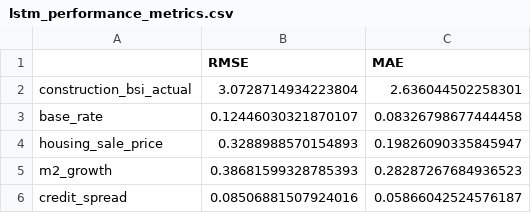
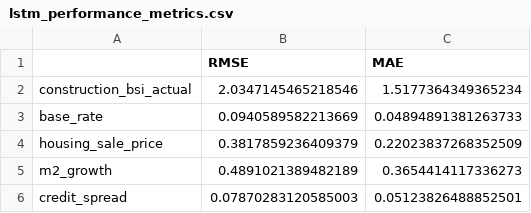
Before and after one commit to kor-ie-proj/kor-ie-proj, a CSV file: modeling/output/lstm_performance_metrics.csv, drawn as a sheet.

Commit message:
modeling_수정

```diff
--- a/modeling/output/lstm_performance_metrics.csv
+++ b/modeling/output/lstm_performance_metrics.csv
@@ -1,6 +1,6 @@
 ,RMSE,MAE
-construction_bsi_actual,3.0728714934223804,2.636044502258301
-base_rate,0.12446030321870107,0.08326798677444458
-housing_sale_price,0.3288988570154893,0.19826090335845947
-m2_growth,0.38681599328785393,0.28287267684936523
-credit_spread,0.08506881507924016,0.05866042524576187
+construction_bsi_actual,2.0347145465218546,1.5177364349365234
+base_rate,0.0940589582213669,0.04894891381263733
+housing_sale_price,0.3817859236409379,0.22023837268352509
+m2_growth,0.4891021389482189,0.3654414117336273
+credit_spread,0.07870283120585003,0.05123826488852501
```
Also changed, not shown: modeling/output/lstm_predictions_3months.csv, 5 other files.
